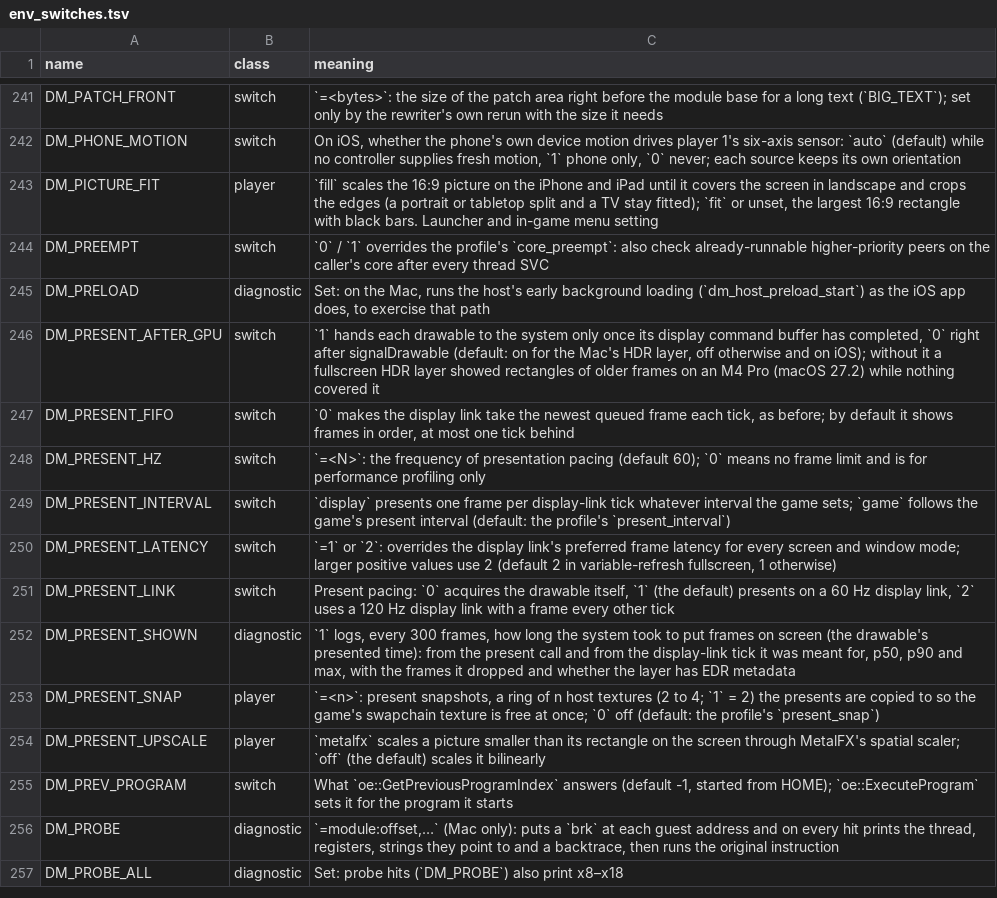
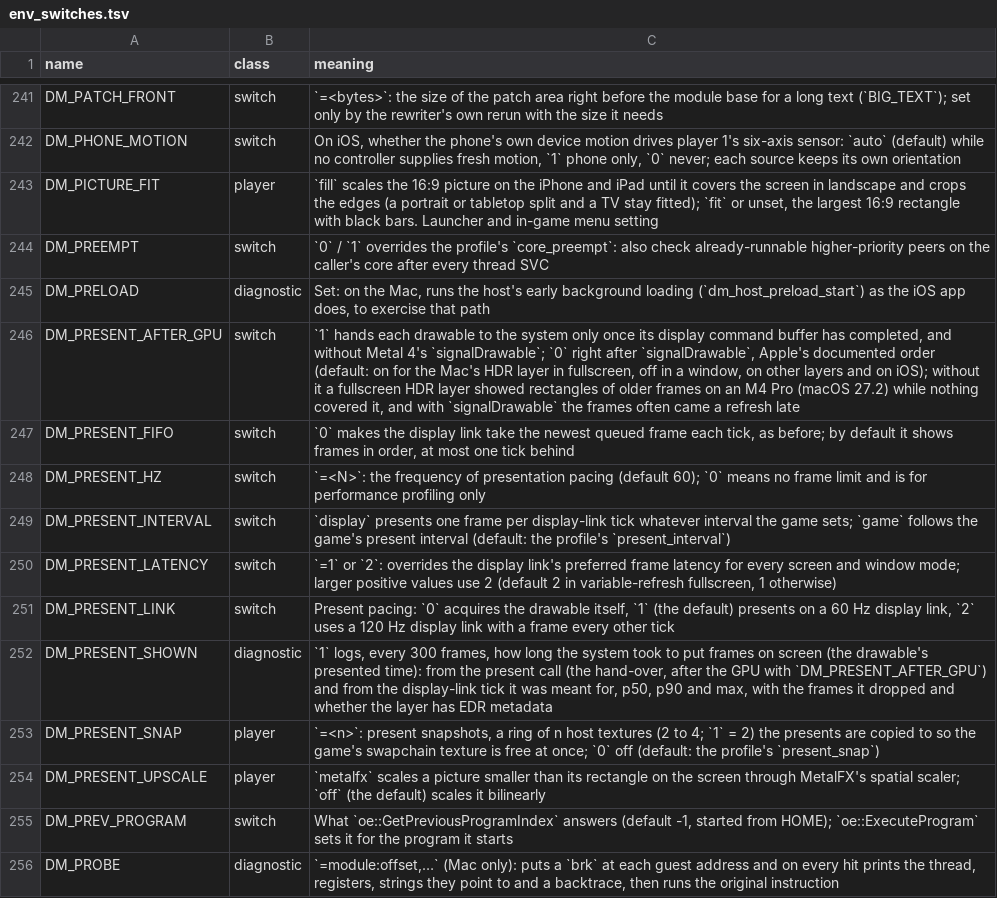
Before and after one commit to Know-It-All-Brother/nxnative, a TSV file: docs/env_switches.tsv, drawn as a sheet; only a part is shown, gaps mark what is left out; the shorter side is filled out with more unchanged rows.

```diff
--- a/docs/env_switches.tsv
+++ b/docs/env_switches.tsv
@@ -245,3 +245,3 @@ DM_PREEMPT	switch	`0` / `1` overrides the profile's `core_preempt`: also check a
 DM_PRELOAD	diagnostic	Set: on the Mac, runs the host's early background loading (`dm_host_preload_start`) as the iOS app does, to exercise that path
-DM_PRESENT_AFTER_GPU	switch	`1` hands each drawable to the system only once its display command buffer has completed, `0` right after signalDrawable (default: on for the Mac's HDR layer, off otherwise and on iOS); without it a fullscreen HDR layer showed rectangles of older frames on an M4 Pro (macOS 27.2) while nothing covered it
+DM_PRESENT_AFTER_GPU	switch	`1` hands each drawable to the system only once its display command buffer has completed, and without Metal 4's `signalDrawable`; `0` right after `signalDrawable`, Apple's documented order (default: on for the Mac's HDR layer in fullscreen, off in a window, on other layers and on iOS); without it a fullscreen HDR layer showed rectangles of older frames on an M4 Pro (macOS 27.2) while nothing covered it, and with `signalDrawable` the frames often came a refresh late
 DM_PRESENT_FIFO	switch	`0` makes the display link take the newest queued frame each tick, as before; by default it shows frames in order, at most one tick behind
@@ -251,3 +251,3 @@ DM_PRESENT_LATENCY	switch	`=1` or `2`: overrides the display link's preferred fr
 DM_PRESENT_LINK	switch	Present pacing: `0` acquires the drawable itself, `1` (the default) presents on a 60 Hz display link, `2` uses a 120 Hz display link with a frame every other tick
-DM_PRESENT_SHOWN	diagnostic	`1` logs, every 300 frames, how long the system took to put frames on screen (the drawable's presented time): from the present call and from the display-link tick it was meant for, p50, p90 and max, with the frames it dropped and whether the layer has EDR metadata
+DM_PRESENT_SHOWN	diagnostic	`1` logs, every 300 frames, how long the system took to put frames on screen (the drawable's presented time): from the present call (the hand-over, after the GPU with `DM_PRESENT_AFTER_GPU`) and from the display-link tick it was meant for, p50, p90 and max, with the frames it dropped and whether the layer has EDR metadata
 DM_PRESENT_SNAP	player	`=<n>`: present snapshots, a ring of n host textures (2 to 4; `1` = 2) the presents are copied to so the game's swapchain texture is free at once; `0` off (default: the profile's `present_snap`)
```
Also changed, not shown: 3 other files.
